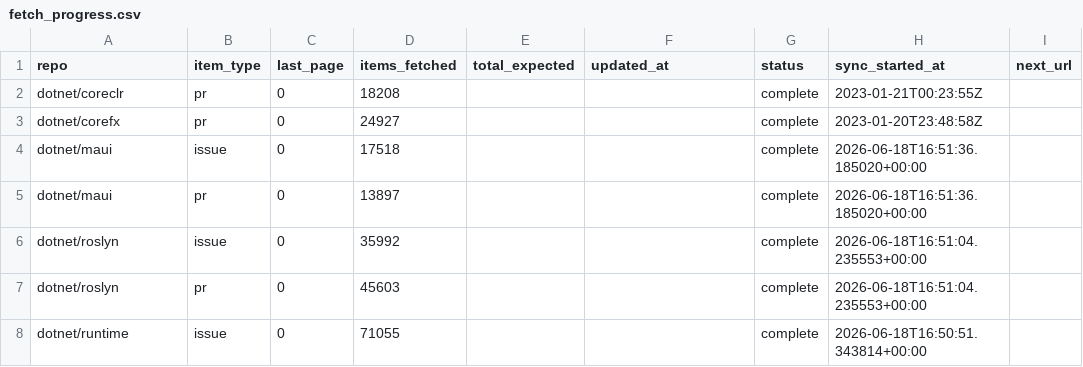
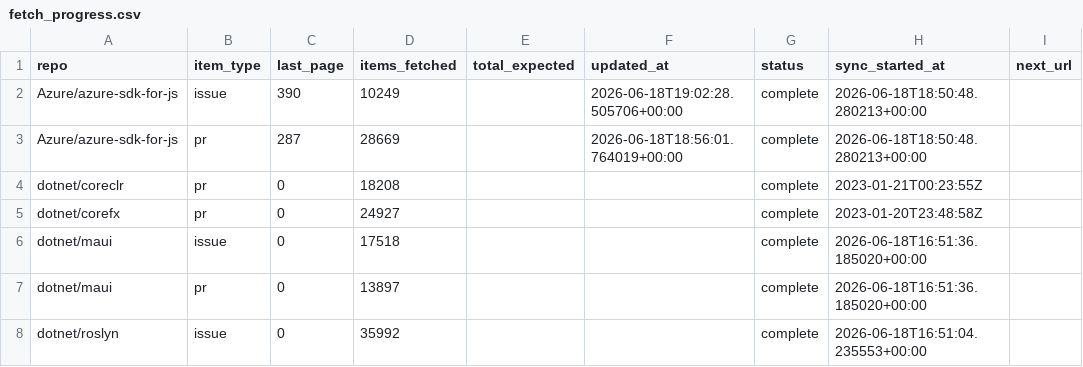
Before and after one commit to danmoseley/repo-health-metrics, a CSV file: data/fetch_progress.csv, drawn as a sheet; only a part is shown; the shorter side is filled out with more unchanged rows.

```diff
--- a/data/fetch_progress.csv
+++ b/data/fetch_progress.csv
@@ -1,2 +1,4 @@
 repo,item_type,last_page,items_fetched,total_expected,updated_at,status,sync_started_at,next_url
+Azure/azure-sdk-for-js,issue,390,10249,,2026-06-18T19:02:28.505706+00:00,complete,2026-06-18T18:50:48.280213+00:00,
+Azure/azure-sdk-for-js,pr,287,28669,,2026-06-18T18:56:01.764019+00:00,complete,2026-06-18T18:50:48.280213+00:00,
 dotnet/coreclr,pr,0,18208,,,complete,2023-01-21T00:23:55Z,
```
Also changed, not shown: 16 other files.
